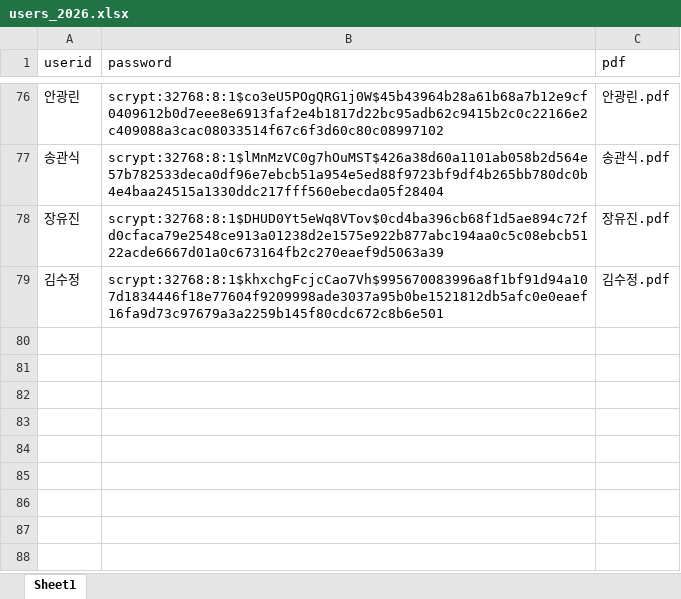
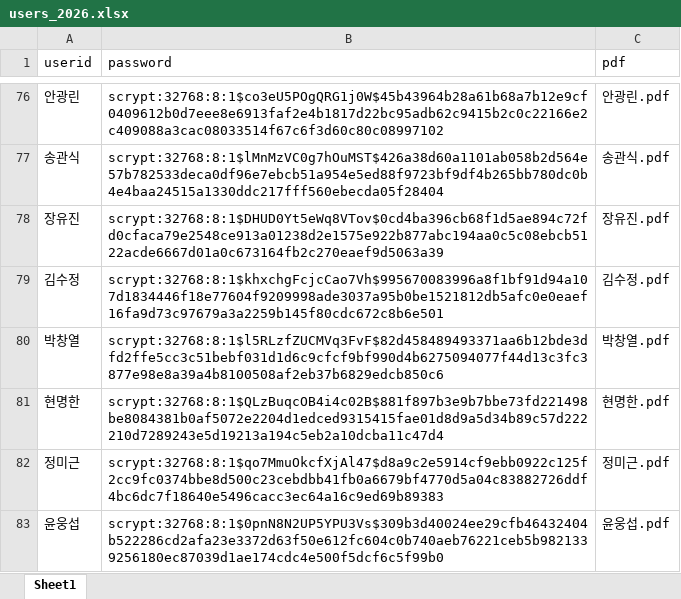
Before and after one commit to smoon0303/pdf-printer, an Excel workbook: users_2026.xlsx, sheet Sheet1, drawn as a sheet; only a part is shown, gaps mark what is left out; values as stored, in another font and other column widths than the file's, no borders; the diff names each change by its address in the sheet, - before the commit and + after, or states it on an @@ line.

```diff
--- a/users_2026.xlsx (sheet Sheet1)
+++ b/users_2026.xlsx (sheet Sheet1)
+row 80: 박창열 | scrypt:32768:8:1$l5RLzfZUCMVq3FvF$82d458489493371aa6b12bde3dfd2ffe5cc3c51bebf031d1d6c9cfcf9bf990d4b6275094077f44d13c3fc3877e98e8a39a4b8100508af2eb37b6829edcb850c6 | 박창열.pdf
+row 81: 현명한 | scrypt:32768:8:1$QLzBuqcOB4i4c02B$881f897b3e9b7bbe73fd221498be8084381b0af5072e2204d1edced9315415fae01d8d9a5d34b89c57d222210d7289243e5d19213a194c5eb2a10dcba11c47d4 | 현명한.pdf
+row 82: 정미근 | scrypt:32768:8:1$qo7MmuOkcfXjAl47$d8a9c2e5914cf9ebb0922c125f2cc9fc0374bbe8d500c23cebdbb41fb0a6679bf4770d5a04c83882726ddf4bc6dc7f18640e5496cacc3ec64a16c9ed69b89383 | 정미근.pdf
+row 83: 윤웅섭 | scrypt:32768:8:1$0pnN8N2UP5YPU3Vs$309b3d40024ee29cfb46432404b522286cd2afa23e3372d63f50e612fc604c0b740aeb76221ceb5b9821339256180ec87039d1ae174cdc4e500f5dcf6c5f99b0 | 윤웅섭.pdf
```
Also changed, not shown: users_2026_backup.xlsx, 4 other files.
